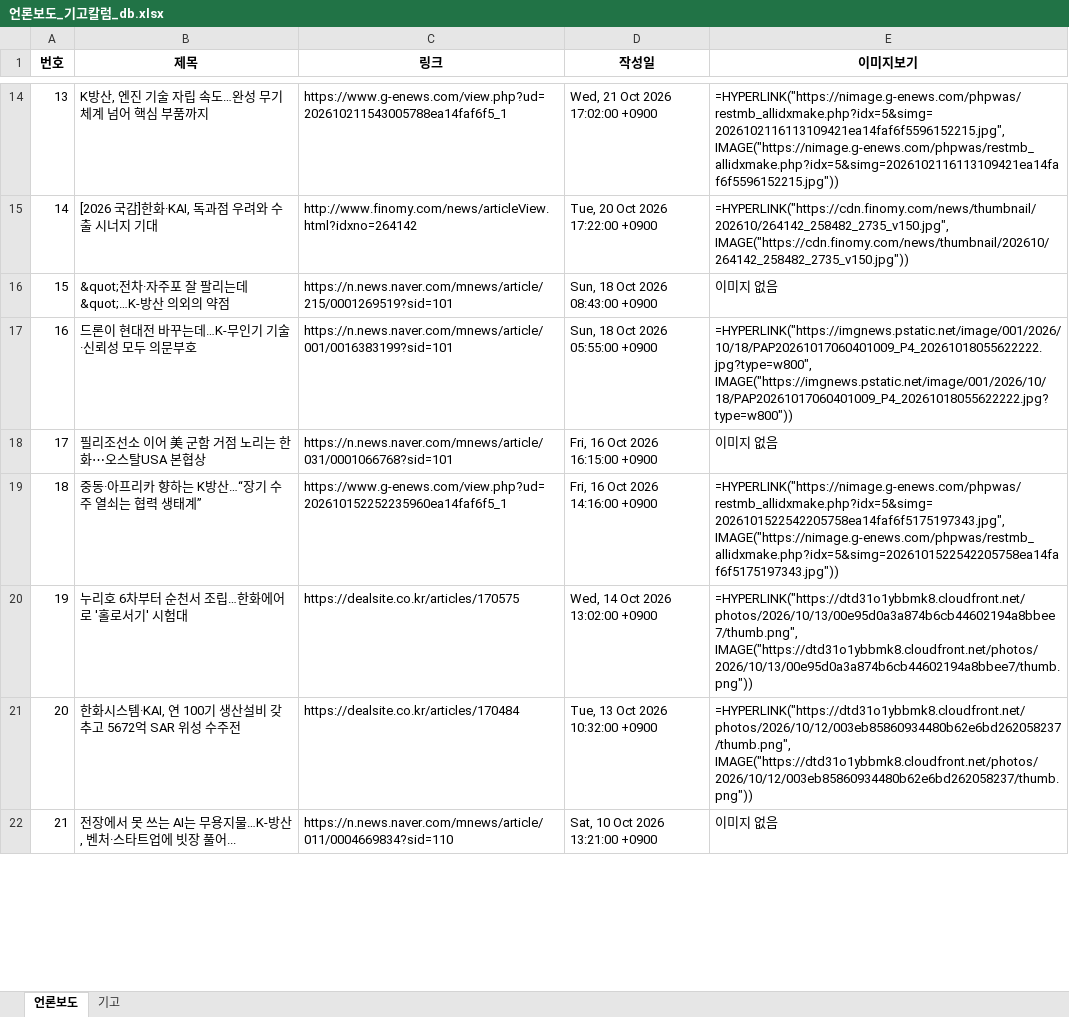
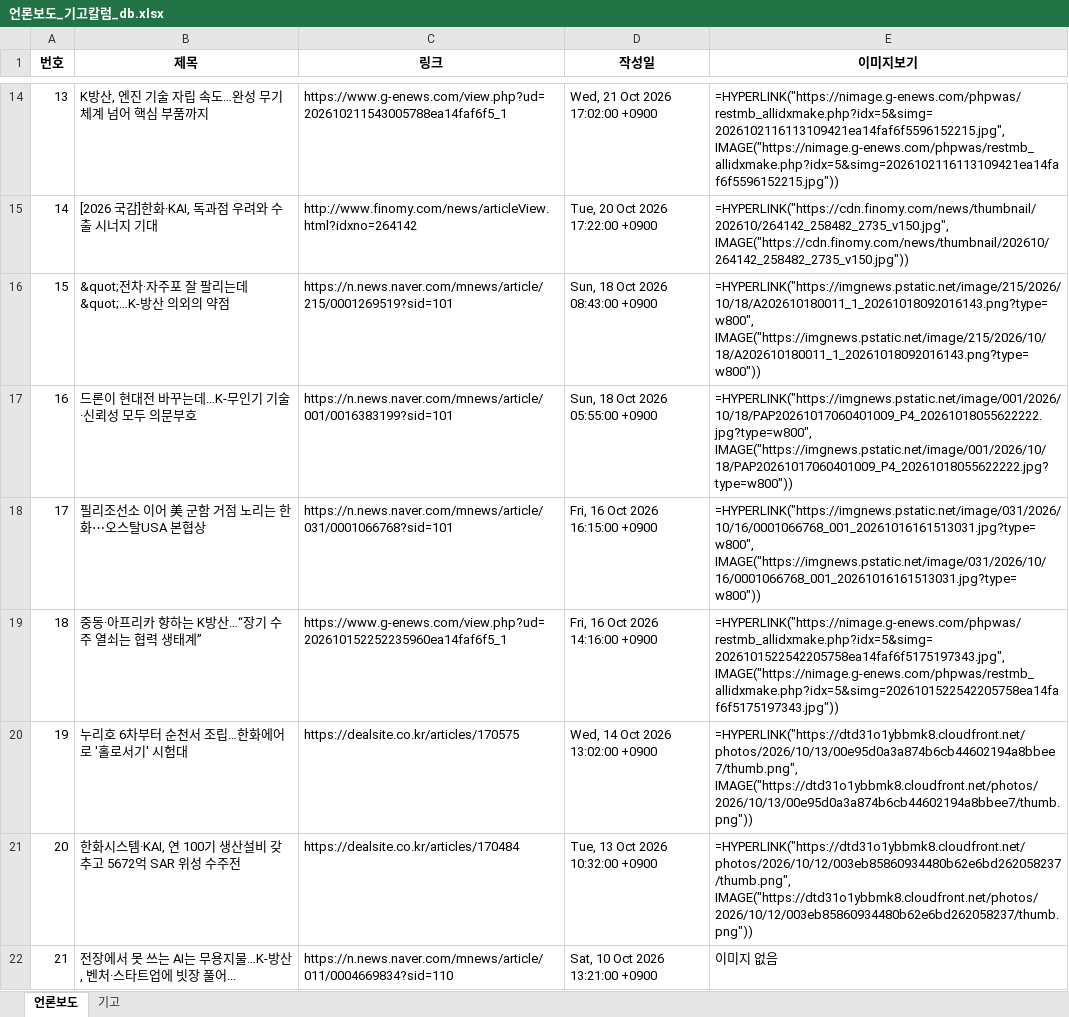
Before and after one commit to onion-koongya/jbnu_adti_news_collector, an Excel workbook: 언론보도_기고칼럼_db.xlsx, sheet 언론보도, drawn as a sheet; only a part is shown, gaps mark what is left out; values as stored, in another font and other column widths than the file's, no borders; formulas without a stored value are shown as written; the diff covers the shown part only; the diff names each change by its address in the sheet, - before the commit and + after, or states it on an @@ line.

```diff
--- a/언론보도_기고칼럼_db.xlsx (sheet 언론보도)
+++ b/언론보도_기고칼럼_db.xlsx (sheet 언론보도)
-E16 (이미지보기): 이미지 없음
+E16 (이미지보기): =HYPERLINK("https://imgnews.pstatic.net/image/215/2026/10/18/A202610180011_1_20261018092016143.png?type=w800", IMAGE("https://imgnews.pstatic.net/image/215/2026/10/18/A202610180011_1_20261018092016143.png?type=w800"))
-E18 (이미지보기): 이미지 없음
+E18 (이미지보기): =HYPERLINK("https://imgnews.pstatic.net/image/031/2026/10/16/0001066768_001_20261016161513031.jpg?type=w800", IMAGE("https://imgnews.pstatic.net/image/031/2026/10/16/0001066768_001_20261016161513031.jpg?type=w800"))
```
Also changed, not shown: 27 edited cells elsewhere in this sheet, 5 other files.
